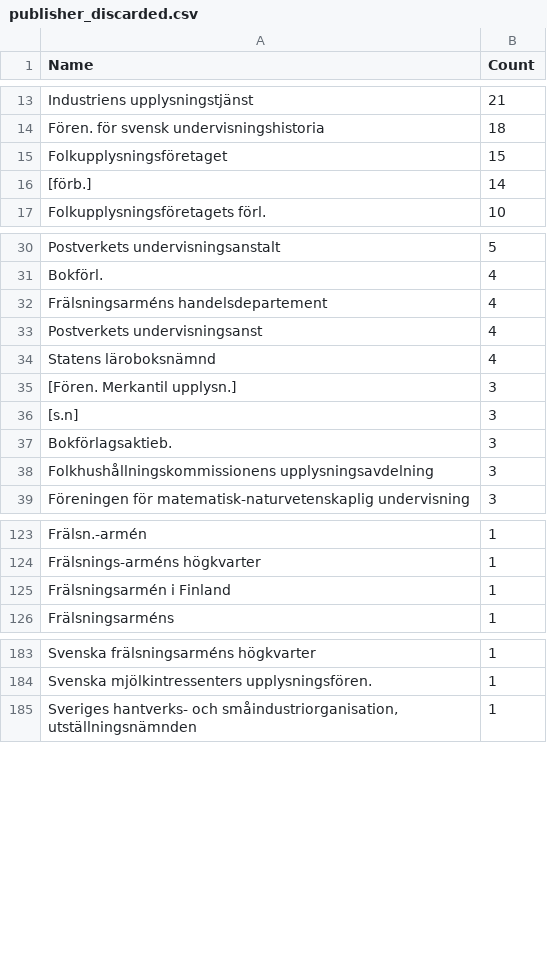
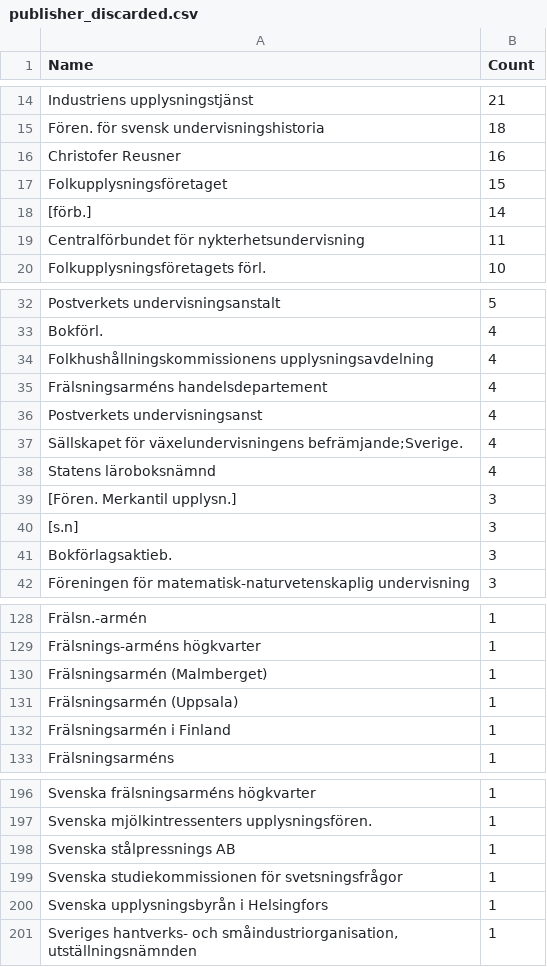
Before and after one commit to COMHIS/kungliga, a CSV file: output.tables/publisher_discarded.csv, drawn as a sheet; only a part is shown, gaps mark what is left out; removed rows and columns are numbered as before the commit, all else as after; the diff covers the shown part only; the diff names each change by its address in the sheet, - before the commit and + after, or states it on an @@ line.

```diff
--- a/output.tables/publisher_discarded.csv
+++ b/output.tables/publisher_discarded.csv
+row 16: Christofer Reusner | 16
+row 19: Centralförbundet för nykterhetsundervisning | 11
+row 34: Folkhushållningskommissionens upplysningsavdelning | 4
+row 37: Sällskapet för växelundervisningens befrämjande;Sverige. | 4
-row 38: Folkhushållningskommissionens upplysningsavdelning | 3
+row 130: Frälsningsarmén (Malmberget) | 1
+row 131: Frälsningsarmén (Uppsala) | 1
+row 198: Svenska stålpressnings AB | 1
+row 199: Svenska studiekommissionen för svetsningsfrågor | 1
+row 200: Svenska upplysningsbyrån i Helsingfors | 1
```
Also changed, not shown: 9 added rows, 1 removed row and 2 edited cells elsewhere in this file, 31 other files.
